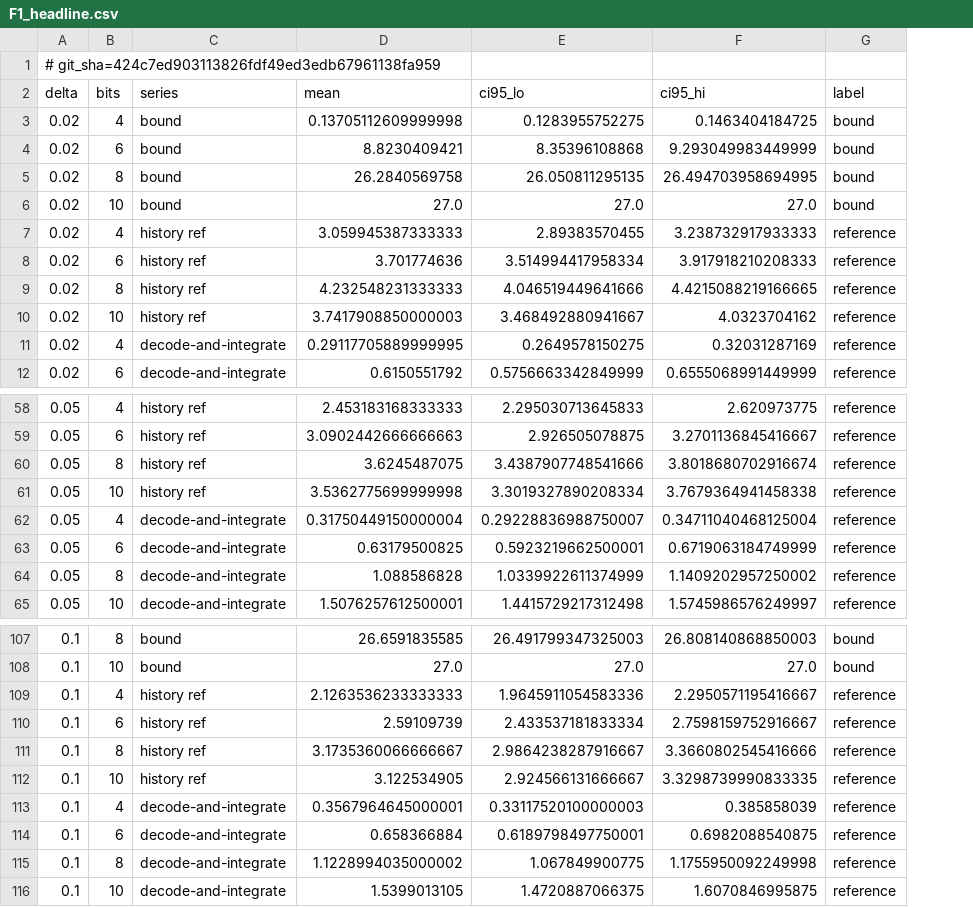
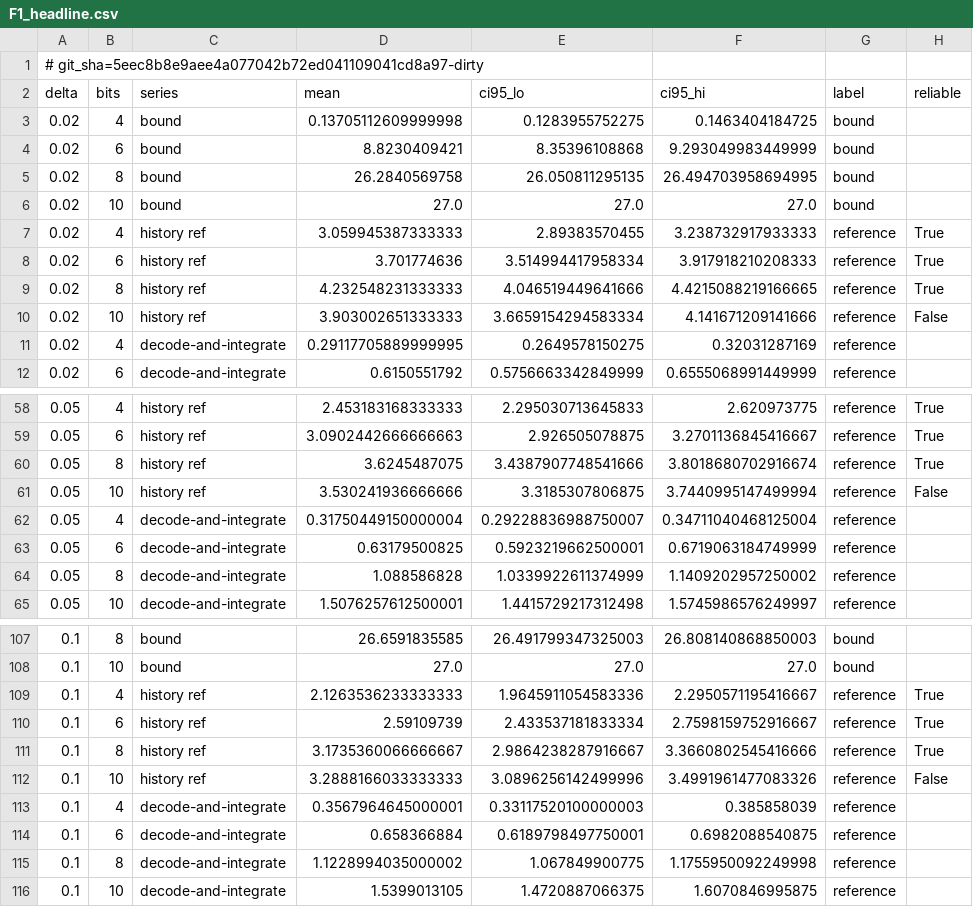
Before and after one commit to nivatechnologies/horizons-paper, a CSV file: tokens_horizon/figures/F1_headline.csv, drawn as a sheet; only a part is shown, gaps mark what is left out; the diff names each change by its address in the sheet, - before the commit and + after, or states it on an @@ line.

```diff
--- a/tokens_horizon/figures/F1_headline.csv
+++ b/tokens_horizon/figures/F1_headline.csv
+column H (reliable), rows 7-10: True | True | True | False; rows 58-61: True | True | True | False; rows 109-112: True | True | True | False
-A1 (delta): # git_sha=424c7ed903113826fdf49ed3edb67961138fa959
+A1 (delta): # git_sha=5eec8b8e9aee4a077042b72ed041109041cd8a97-dirty
-D10 (mean): 3.7417908850000003
+D10 (mean): 3.903002651333333
-E10 (ci95_lo): 3.468492880941667
+E10 (ci95_lo): 3.6659154294583334
-F10 (ci95_hi): 4.0323704162
+F10 (ci95_hi): 4.141671209141666
-D61 (mean): 3.5362775699999998
+D61 (mean): 3.530241936666666
-E61 (ci95_lo): 3.3019327890208334
+E61 (ci95_lo): 3.3185307806875
-F61 (ci95_hi): 3.7679364941458338
+F61 (ci95_hi): 3.7440995147499994
-D112 (mean): 3.122534905
+D112 (mean): 3.2888166033333333
-E112 (ci95_lo): 2.924566131666667
+E112 (ci95_lo): 3.0896256142499996
-F112 (ci95_hi): 3.3298739990833335
+F112 (ci95_hi): 3.4991961477083326
```
Also changed, not shown: tokens_horizon/figures/F2_exchange_law.csv, tokens_horizon/figures/F3_decomposition.csv, 14 other files.
